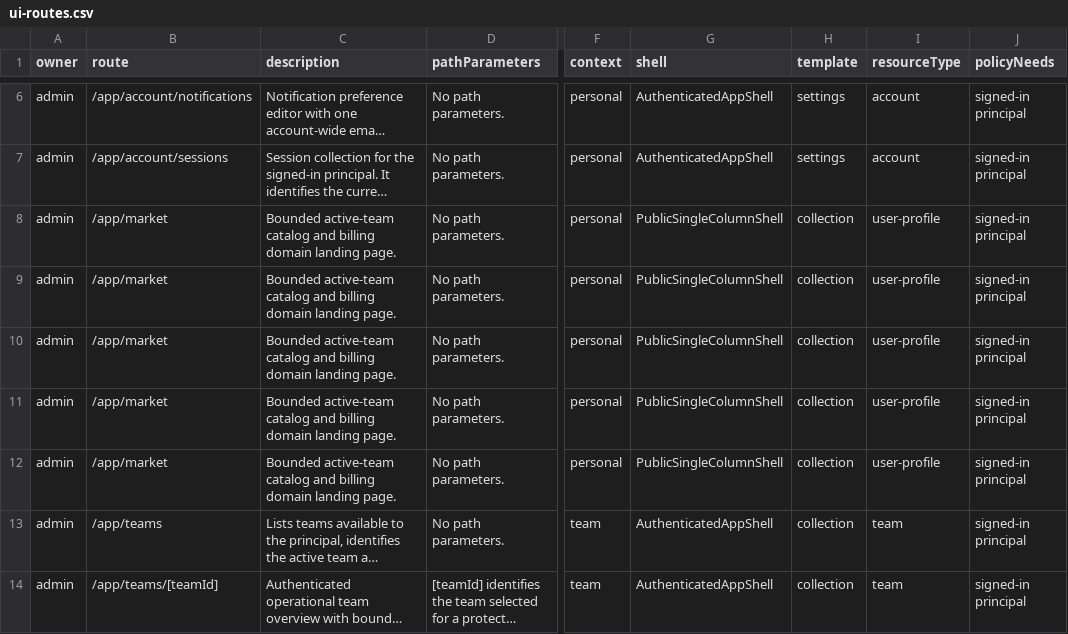
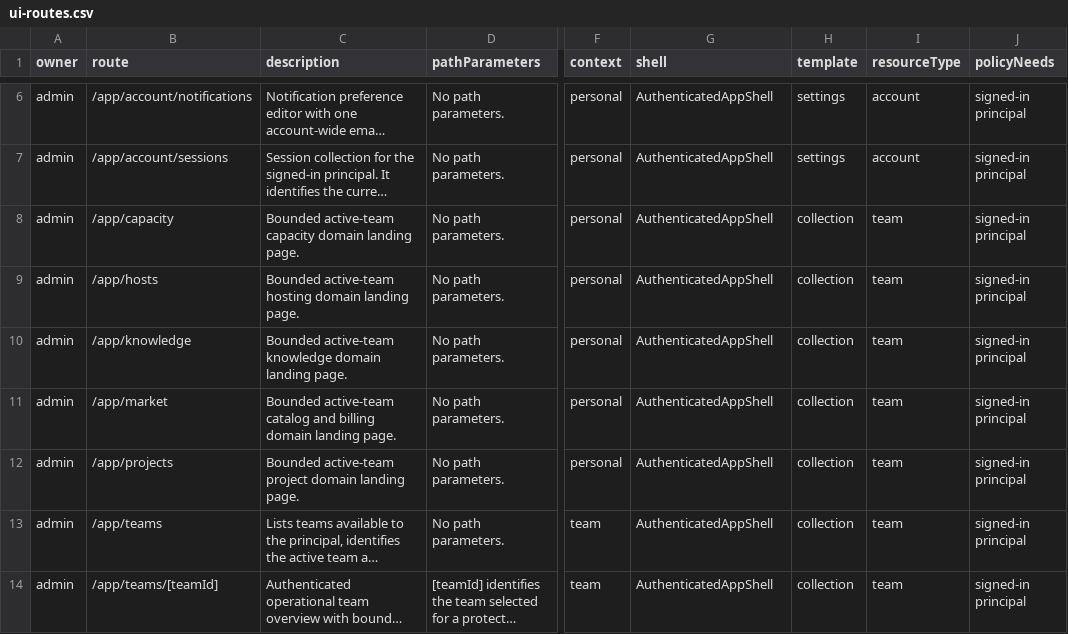
Before and after one commit to treeseed-ai/market, a CSV file: docs/ui-routes.csv, drawn as a sheet; only a part is shown, gaps mark what is left out; long unchanged cells end in …; the diff names each change by its address in the sheet, - before the commit and + after, or states it on an @@ line.

```diff
--- a/docs/ui-routes.csv
+++ b/docs/ui-routes.csv
-B8 (route): /app/market
+B8 (route): /app/capacity
-C8 (description): Bounded active-team catalog and billing domain landing…
+C8 (description): Bounded active-team capacity domain landing…
-G8:G12 (shell): PublicSingleColumnShell
+G8:G12 (shell): AuthenticatedAppShell
-I8:I12 (resourceType): user-profile
+I8:I12 (resourceType): team
-B9 (route): /app/market
+B9 (route): /app/hosts
-C9 (description): Bounded active-team catalog and billing domain landing…
+C9 (description): Bounded active-team hosting domain landing…
-B10 (route): /app/market
+B10 (route): /app/knowledge
-C10 (description): Bounded active-team catalog and billing domain landing…
+C10 (description): Bounded active-team knowledge domain landing…
-B12 (route): /app/market
+B12 (route): /app/projects
-C12 (description): Bounded active-team catalog and billing domain landing…
+C12 (description): Bounded active-team project domain landing…
```
Also changed, not shown: 4 other files.
